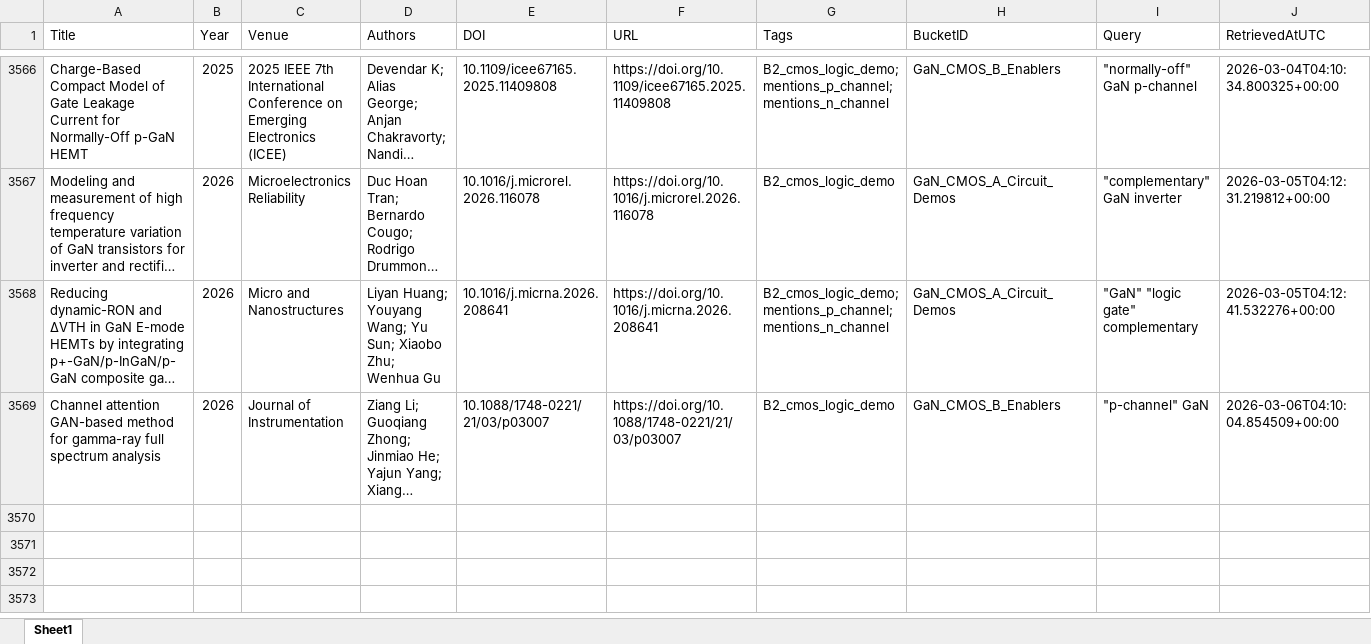
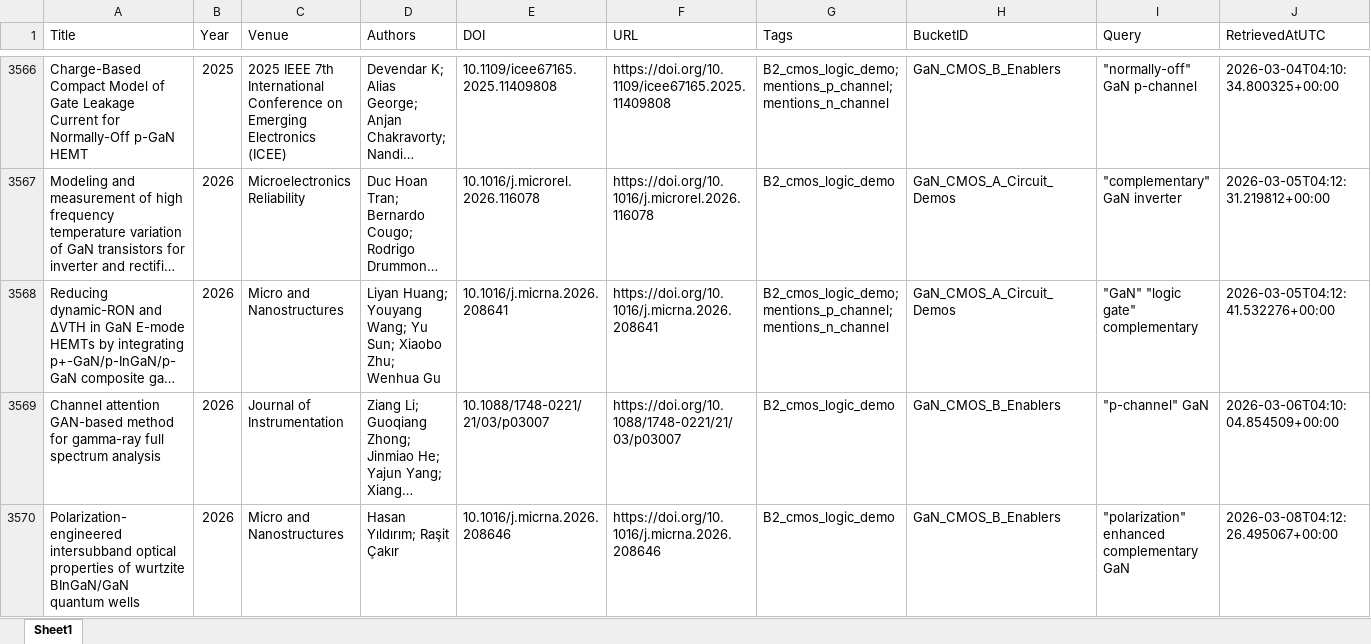
Before and after one commit to kainlulow/IKD_GaN_Project, an Excel workbook: 01_literature/IKD_Literature_Master.xlsx, sheet Sheet1, drawn as a sheet; only a part is shown, gaps mark what is left out; long unchanged cells end in …; values as stored, in another font and other column widths than the file's, no borders; rows hold the shown columns only; the diff names each change by its address in the sheet, - before the commit and + after, or states it on an @@ line.

```diff
--- a/01_literature/IKD_Literature_Master.xlsx (sheet Sheet1)
+++ b/01_literature/IKD_Literature_Master.xlsx (sheet Sheet1)
+row 3570: Polarization-engineered intersubband optical properties of wurtzite BInGaN/GaN quantum wells | 2026 | Micro and Nanostructures | Hasan Yıldırım; Raşit Çakır | 10.1016/j.micrna.2026.208646 | https://doi.org/10.1016/j.micrna.2026.208646 | B2_cmos_logic_demo | GaN_CMOS_B_Enablers | "polarization" enhanced complementary GaN | 2026-03-08T04:12:26.495067+00:00
```
Also changed, not shown: 01_literature/IKD_ReviewQueue.xlsx, 02_reports/node_b/NodeB_Candidates_ReviewQueue.xlsx, 3 other files.
